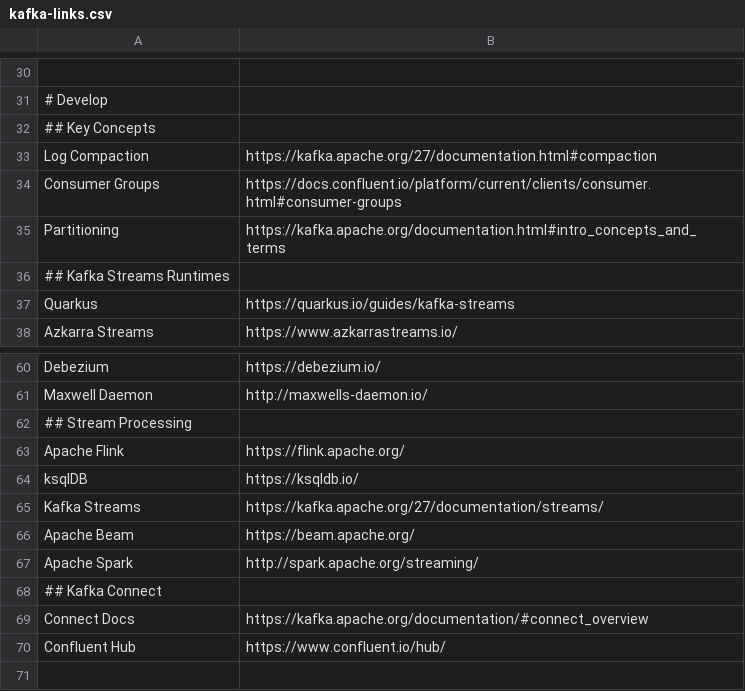
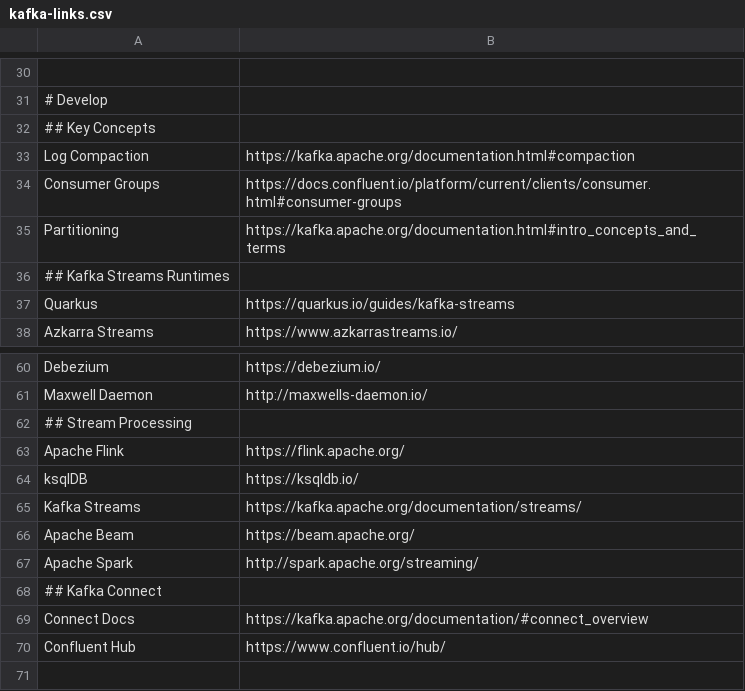
Before and after one commit to a-great-day-out-with/a-great-day-out-with.github.io, a CSV file: kafka-links.csv, drawn as a sheet; only a part is shown, gaps mark what is left out; the diff names each change by its address in the sheet, - before the commit and + after, or states it on an @@ line.

Commit message:
Updated Kafka Doc links to point to the latest version

```diff
--- a/kafka-links.csv
+++ b/kafka-links.csv
-B33: https://kafka.apache.org/27/documentation.html#compaction
+B33: https://kafka.apache.org/documentation.html#compaction
-B65: https://kafka.apache.org/27/documentation/streams/
+B65: https://kafka.apache.org/documentation/streams/
```
